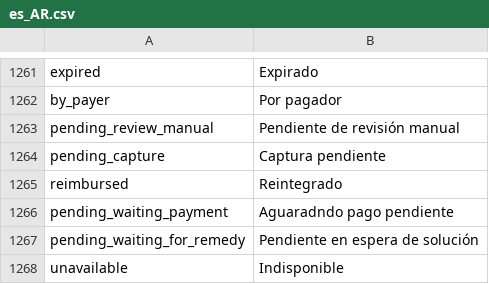
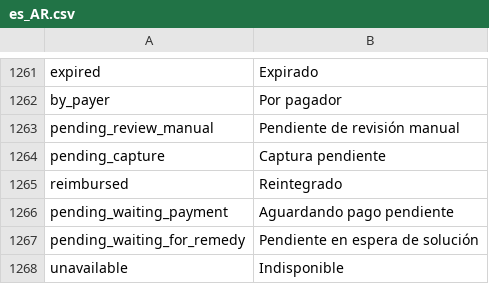
Before and after one commit to mercadopago/adb-payment, a CSV file: i18n/es_AR.csv, drawn as a sheet; only a part is shown, gaps mark what is left out; the diff names each change by its address in the sheet, - before the commit and + after, or states it on an @@ line.

Commit message:
[fix] - Fixed pending status translation

```diff
--- a/i18n/es_AR.csv
+++ b/i18n/es_AR.csv
-B1266: Aguaradndo pago pendiente
+B1266: Aguardando pago pendiente
```
Also changed, not shown: i18n/es_CL.csv, i18n/es_CO.csv, 3 other files.
